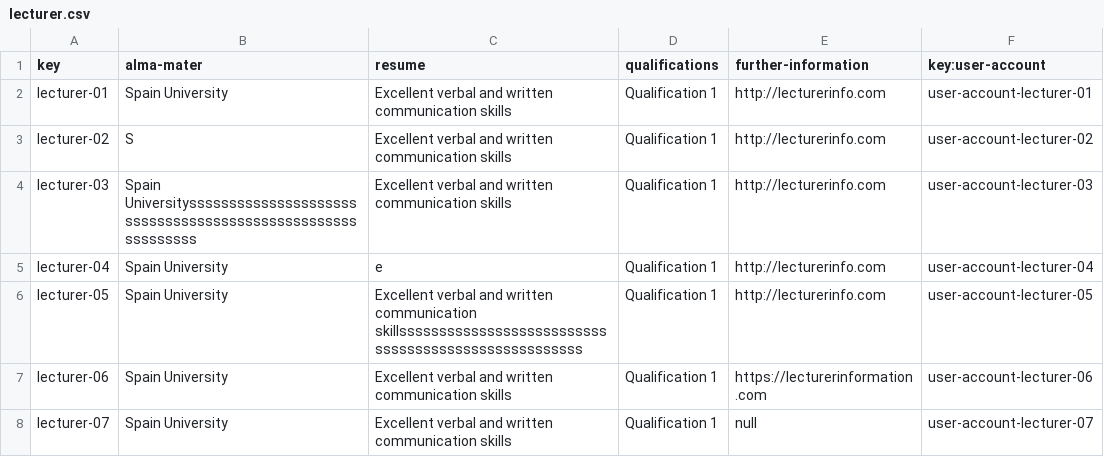
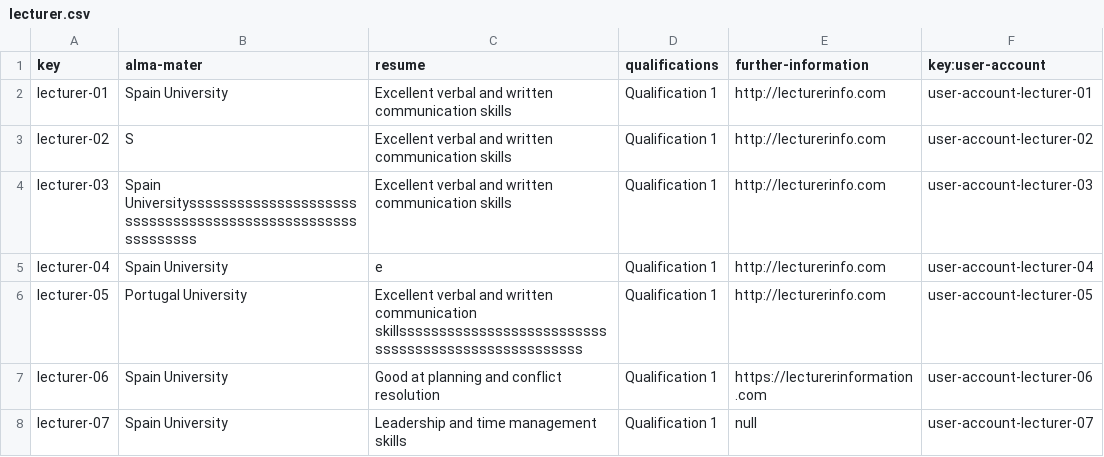
Before and after one commit to DP2-C1-02-07/Acme-L3, a CSV file: src/main/webapp/WEB-INF/resources/sample-data/lecturer.csv, drawn as a sheet.

```diff
--- a/src/main/webapp/WEB-INF/resources/sample-data/lecturer.csv
+++ b/src/main/webapp/WEB-INF/resources/sample-data/lecturer.csv
@@ -5,4 +5,4 @@ lecturer-03,Spain Universityssssssssssssssssssssssssssssssssssssssssssssssssssss
 lecturer-04,Spain University,e,Qualification 1,http://lecturerinfo.com,user-account-lecturer-04
-lecturer-05,Spain University,Excellent verbal and written communication skillssssssssssssssssssssssssssssssssssssssssssssssssssss,Qualification 1,http://lecturerinfo.com,user-account-lecturer-05
-lecturer-06,Spain University,Excellent verbal and written communication skills,Qualification 1,https://lecturerinformation.com,user-account-lecturer-06
-lecturer-07,Spain University,Excellent verbal and written communication skills,Qualification 1,null,user-account-lecturer-07
+lecturer-05,Portugal University,Excellent verbal and written communication skillssssssssssssssssssssssssssssssssssssssssssssssssssss,Qualification 1,http://lecturerinfo.com,user-account-lecturer-05
+lecturer-06,Spain University,Good at planning and conflict resolution,Qualification 1,https://lecturerinformation.com,user-account-lecturer-06
+lecturer-07,Spain University,Leadership and time management skills,Qualification 1,null,user-account-lecturer-07
```
Also changed, not shown: src/main/webapp/WEB-INF/resources/sample-data/course.csv, src/main/webapp/WEB-INF/resources/sample-data/lecture.csv, 16 other files.
